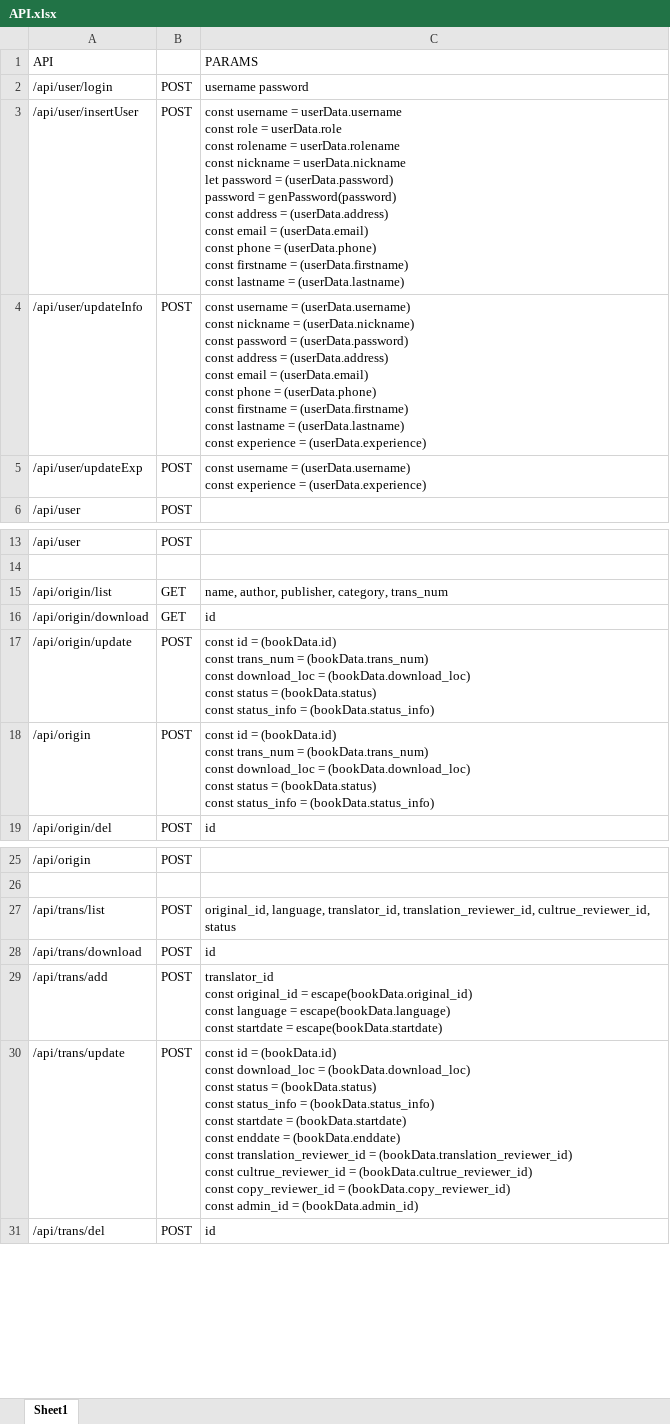
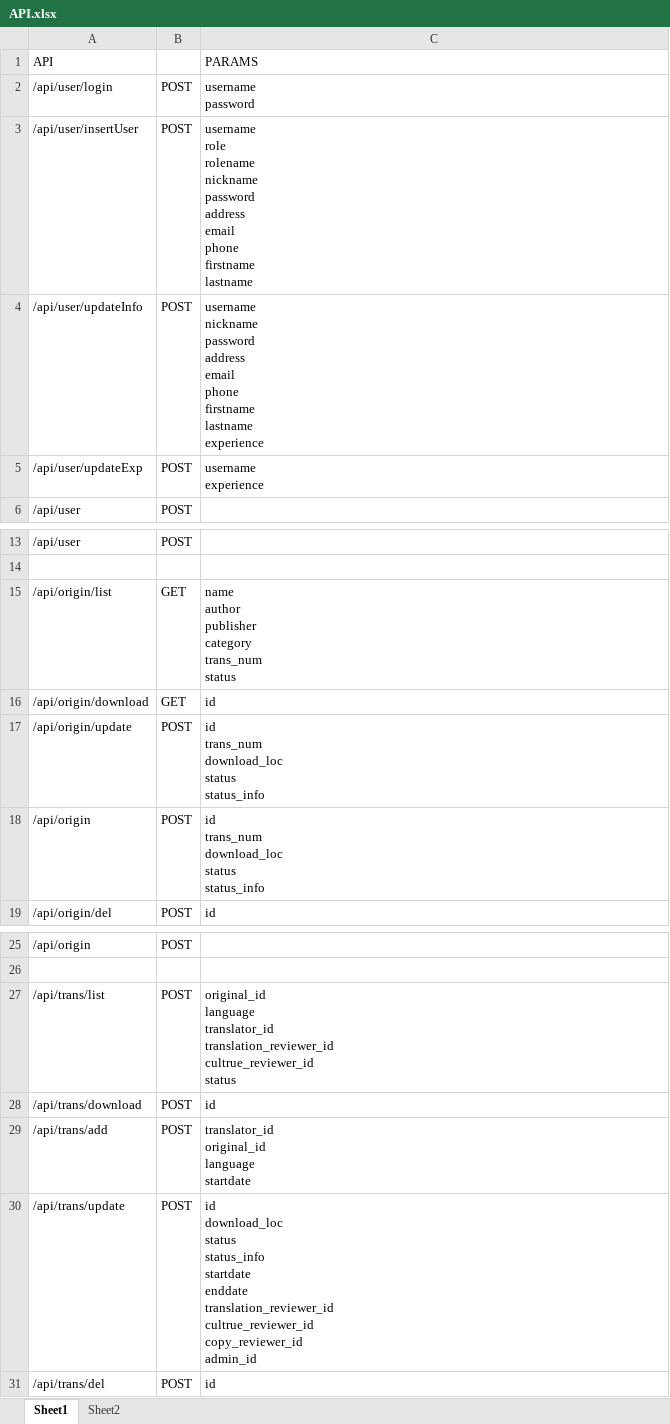
Before and after one commit to bNap/IFN711-Global-TP-back-end, an Excel workbook: DOC/API.xlsx, sheet Sheet1, drawn as a sheet; only a part is shown, gaps mark what is left out; values as stored, in another font and other column widths than the file's, no borders; ↵ is a line break in a cell; the diff names each change by its address in the sheet, - before the commit and + after, or states it on an @@ line.

```diff
--- a/DOC/API.xlsx (sheet Sheet1)
+++ b/DOC/API.xlsx (sheet Sheet1)
+sheet tab: Sheet2
-C2 (PARAMS): username password
+C2 (PARAMS): username ↵ password
-C3 (PARAMS): const username = userData.username ↵ const role = userData.role ↵ const rolename = userData.rolename ↵ const nickname = userData.nickname ↵ let password = (userData.password) ↵ password = genPassword(password) ↵ const address = (userData.address) ↵ const email = (userData.email) ↵ const phone = (userData.phone) ↵ const firstname = (userData.firstname) ↵ const lastname = (userData.lastname)
+C3 (PARAMS): username ↵ role ↵ rolename ↵ nickname ↵ password ↵ address ↵ email ↵ phone ↵ firstname ↵ lastname
-C4 (PARAMS): const username = (userData.username) ↵ const nickname = (userData.nickname) ↵ const password = (userData.password) ↵ const address = (userData.address) ↵ const email = (userData.email) ↵ const phone = (userData.phone) ↵ const firstname = (userData.firstname) ↵ const lastname = (userData.lastname) ↵ const experience = (userData.experience)
+C4 (PARAMS): username ↵ nickname ↵ password ↵ address ↵ email ↵ phone ↵ firstname ↵ lastname ↵ experience
-C5 (PARAMS): const username = (userData.username) ↵ const experience = (userData.experience)
+C5 (PARAMS): username ↵ experience
-C15 (PARAMS): name, author, publisher, category, trans_num
+C15 (PARAMS): name ↵ author ↵ publisher ↵ category ↵ trans_num ↵ status
-C17:C18 (PARAMS): const id = (bookData.id) ↵ const trans_num = (bookData.trans_num) ↵ const download_loc = (bookData.download_loc) ↵ const status = (bookData.status) ↵ const status_info = (bookData.status_info)
+C17:C18 (PARAMS): id ↵ trans_num ↵ download_loc ↵ status ↵ status_info
-C27 (PARAMS): original_id, language, translator_id, translation_reviewer_id, cultrue_reviewer_id, status
+C27 (PARAMS): original_id ↵ language ↵ translator_id ↵ translation_reviewer_id ↵ cultrue_reviewer_id ↵ status
-C29 (PARAMS): translator_id ↵ const original_id = escape(bookData.original_id) ↵ const language = escape(bookData.language) ↵ const startdate = escape(bookData.startdate)
+C29 (PARAMS): translator_id ↵ original_id ↵ language ↵ startdate
-C30 (PARAMS): const id = (bookData.id) ↵ const download_loc = (bookData.download_loc) ↵ const status = (bookData.status) ↵ const status_info = (bookData.status_info) ↵ const startdate = (bookData.startdate) ↵ const enddate = (bookData.enddate) ↵ const translation_reviewer_id = (bookData.translation_reviewer_id) ↵ const cultrue_reviewer_id = (bookData.cultrue_reviewer_id) ↵ const copy_reviewer_id = (bookData.copy_reviewer_id) ↵ const admin_id = (bookData.admin_id)
+C30 (PARAMS): id ↵ download_loc ↵ status ↵ status_info ↵ startdate ↵ enddate ↵ translation_reviewer_id ↵ cultrue_reviewer_id ↵ copy_reviewer_id ↵ admin_id
```
Also changed, not shown: 3 other files.
